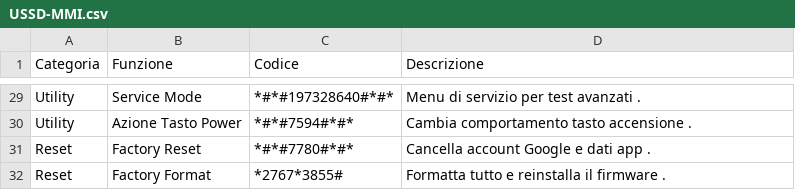
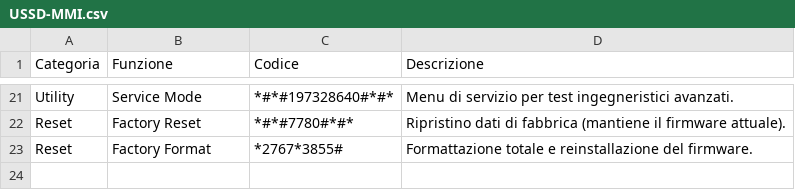
Before and after one commit to LemonPower21/USSD-MMI-CheatSheet, a CSV file: USSD-MMI.csv, drawn as a sheet; only a part is shown, gaps mark what is left out; removed rows and columns are numbered as before the commit, all else as after; the diff covers the shown part only; the diff names each change by its address in the sheet, - before the commit and + after, or states it on an @@ line.

```diff
--- a/USSD-MMI.csv
+++ b/USSD-MMI.csv
-D21 (Descrizione): Menu di servizio per test avanzati .
+D21 (Descrizione): Menu di servizio per test ingegneristici avanzati.
-row 30: Utility | Azione Tasto Power | *#*#7594#*#* | Cambia comportamento tasto accensione .
-D22 (Descrizione): Cancella account Google e dati app .
+D22 (Descrizione): Ripristino dati di fabbrica (mantiene il firmware attuale).
-D23 (Descrizione): Formatta tutto e reinstalla il firmware .
+D23 (Descrizione): Formattazione totale e reinstallazione del firmware.
```
Also changed, not shown: 1 added row, 9 removed rows and 18 edited cells elsewhere in this file.
